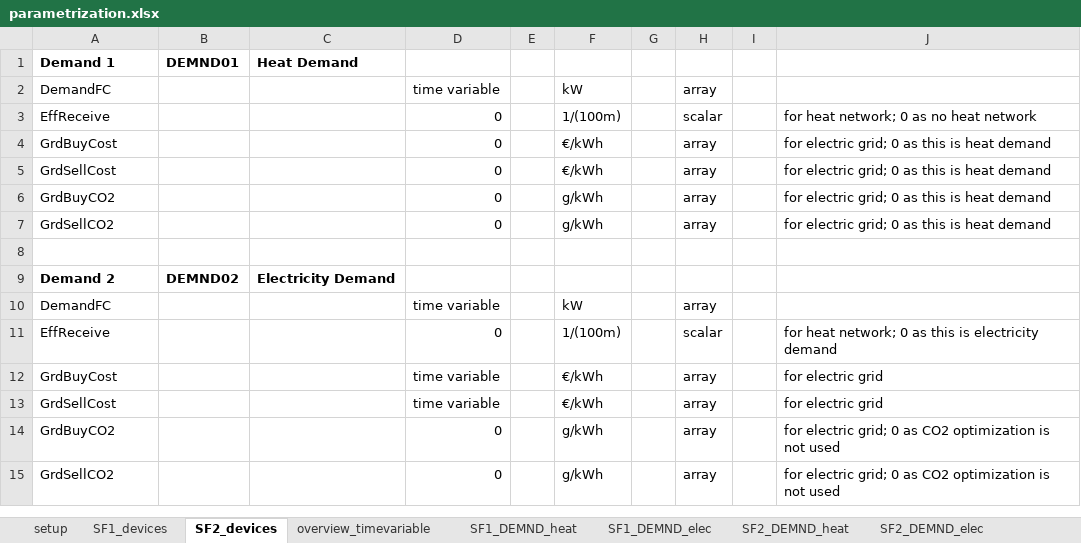
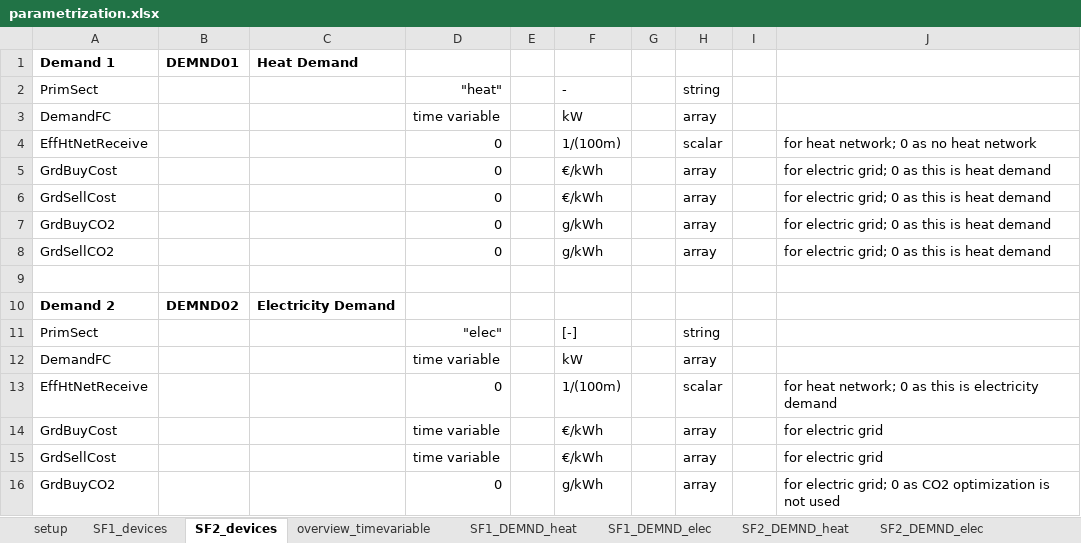
Before and after one commit to SES-fortiss/OPC-UA-MockupBuildings, an Excel workbook: CoSES/02_Interface_Server/parametrization.xlsx, sheet SF2_devices, drawn as a sheet; only a part is shown; the shorter side is filled out with more unchanged rows; values as stored, in another font and other column widths than the file's, no borders; addresses are those after the commit; the diff covers the shown part only; the diff names each change by its address in the sheet, - before the commit and + after, or states it on an @@ line.

```diff
--- a/CoSES/02_Interface_Server/parametrization.xlsx (sheet SF2_devices)
+++ b/CoSES/02_Interface_Server/parametrization.xlsx (sheet SF2_devices)
+row 2: PrimSect |  |  | "heat" |  | - |  | string
-A4 (Demand 1): EffReceive
+A4 (Demand 1): EffHtNetReceive
+row 11: PrimSect |  |  | "elec" |  | [-] |  | string
-A13 (Demand 1): EffReceive
+A13 (Demand 1): EffHtNetReceive
```
Also changed, not shown: 9 added rows, 1 removed row, 8 edited cells and cell formats elsewhere in this sheet, sheet SF1_devices, sheet setup, charts or pictures, 5 other files.
